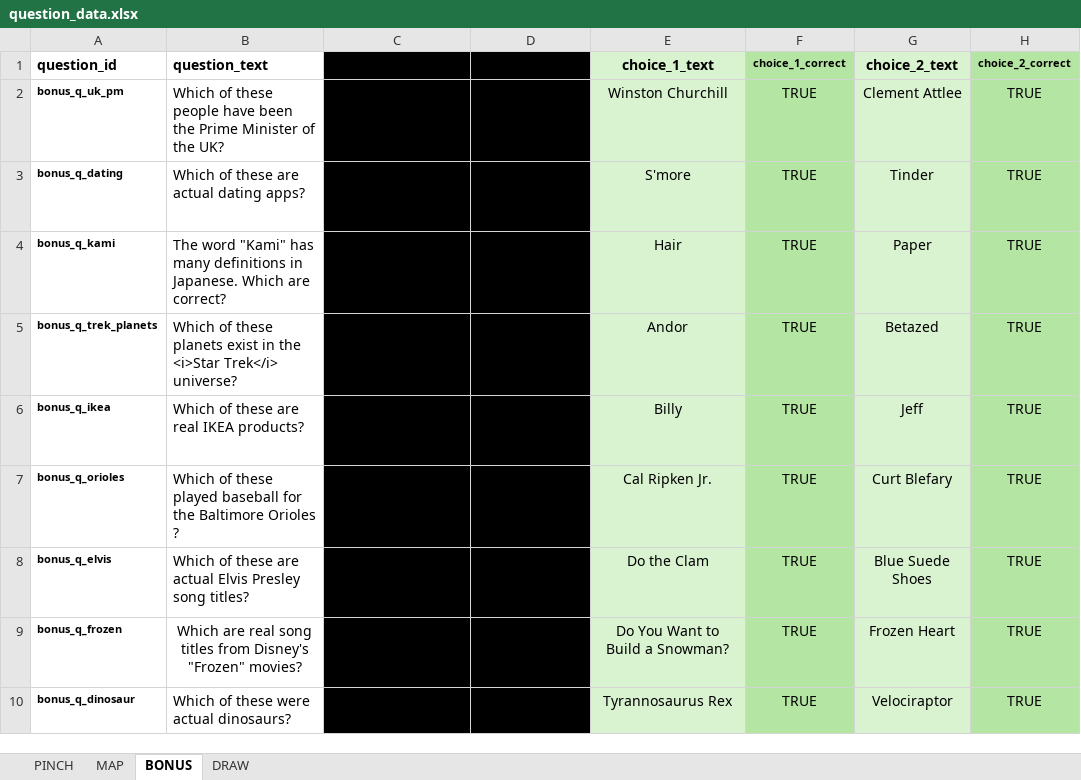
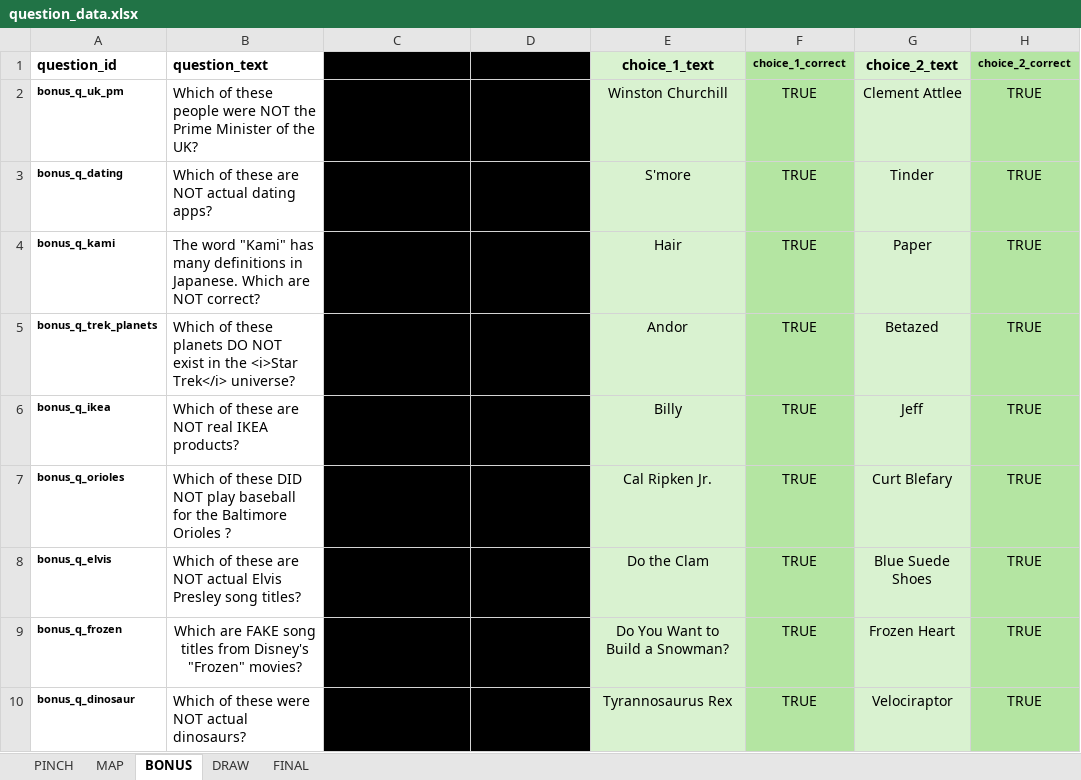
Before and after one commit to SmilingBuddhaGames/Close-Enough-Trivia, an Excel workbook: question_data.xlsx, sheet BONUS, drawn as a sheet; only a part is shown; values as stored, in another font and other column widths than the file's, no borders; the diff names each change by its address in the sheet, - before the commit and + after, or states it on an @@ line.

```diff
--- a/question_data.xlsx (sheet BONUS)
+++ b/question_data.xlsx (sheet BONUS)
+sheet tab: FINAL
-B2 (question_text): …these people have been the Prime…
+B2 (question_text): …these people were NOT the Prime…
-B3 (question_text): Which of these are actual dating apps?
+B3 (question_text): Which of these are NOT actual dating apps?
-B4 (question_text): …Which are correct?
+B4 (question_text): …Which are NOT correct?
-B5 (question_text): …these planets exist in…
+B5 (question_text): …these planets DO NOT exist in…
-B6 (question_text): Which of these are real IKEA products?
+B6 (question_text): Which of these are NOT real IKEA products?
-B7 (question_text): …of these played baseball for…
+B7 (question_text): …of these DID NOT play baseball for…
-B8 (question_text): …these are actual Elvis…
+B8 (question_text): …these are NOT actual Elvis…
-B9 (question_text): Which are real song titles…
+B9 (question_text): Which are FAKE song titles…
-B10 (question_text): Which of these were actual dinosaurs?
+B10 (question_text): Which of these were NOT actual dinosaurs?
```
Also changed, not shown: 12 other files.
